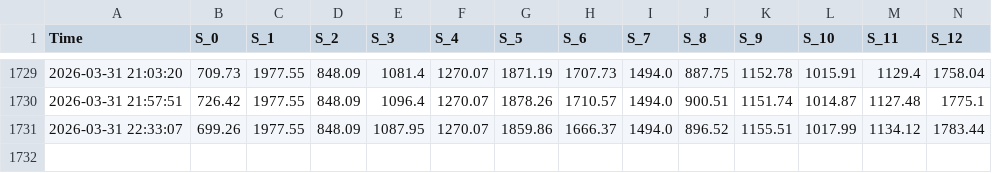
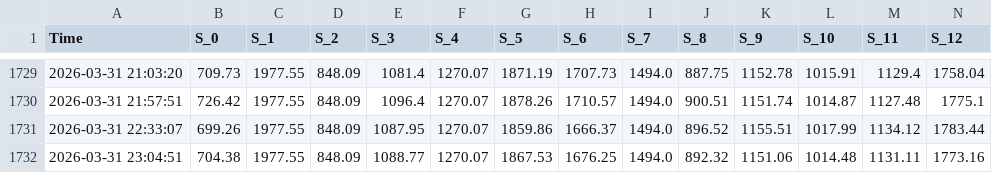
Before and after one commit to zaorich/auto-notify, a CSV file: equity_curve.csv, drawn as a sheet; only a part is shown, gaps mark what is left out; rows hold the shown columns only; the diff names each change by its address in the sheet, - before the commit and + after, or states it on an @@ line.

Commit message:
📊 Update Data [2026-03-31 23:04]

```diff
--- a/equity_curve.csv
+++ b/equity_curve.csv
+row 1732: 2026-03-31 23:04:51 | 704.38 | 1977.55 | 848.09 | 1088.77 | 1270.07 | 1867.53 | 1676.25 | 1494.0 | 892.32 | 1151.06 | 1014.48 | 1131.11 | 1773.16
```
Also changed, not shown: 1 other file.
